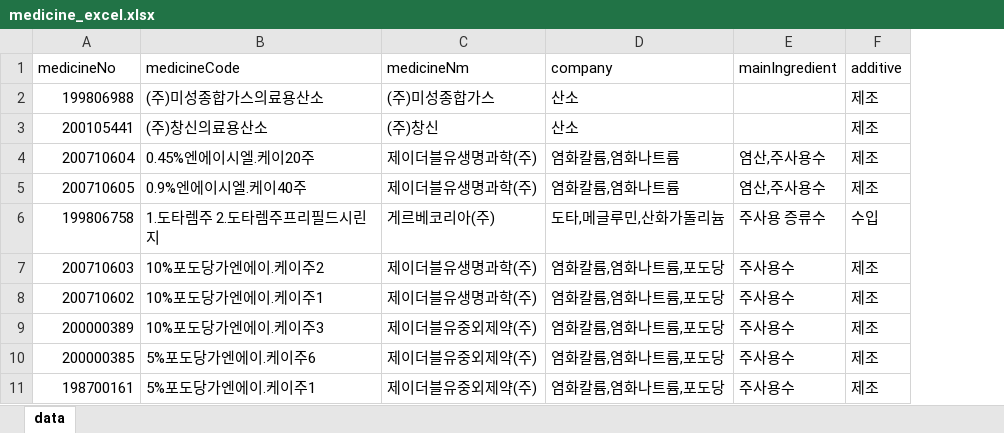
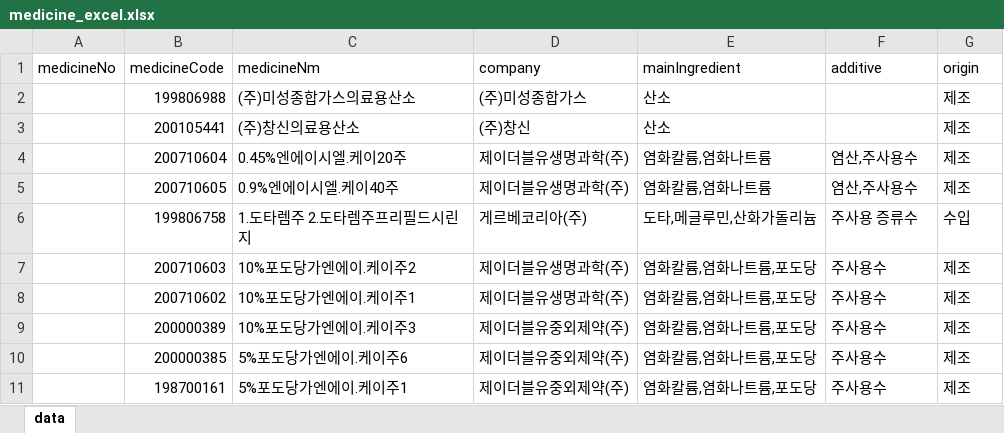
Before and after one commit to buildtogether-douzone/Document, an Excel workbook: medicine_excel.xlsx, sheet data, drawn as a sheet; only a part is shown; values as stored, in another font and other column widths than the file's, no borders; removed rows and columns are numbered as before the commit, all else as after; the diff names each change by its address in the sheet, - before the commit and + after, or states it on an @@ line.

Commit message:
Add files via upload

```diff
--- a/medicine_excel.xlsx (sheet data)
+++ b/medicine_excel.xlsx (sheet data)
+column A, empty
-row 1: medicineNo | medicineCode | medicineNm | company | mainIngredient | additive
+row 1: medicineNo | medicineCode | medicineNm | company | mainIngredient | additive | origin
```
